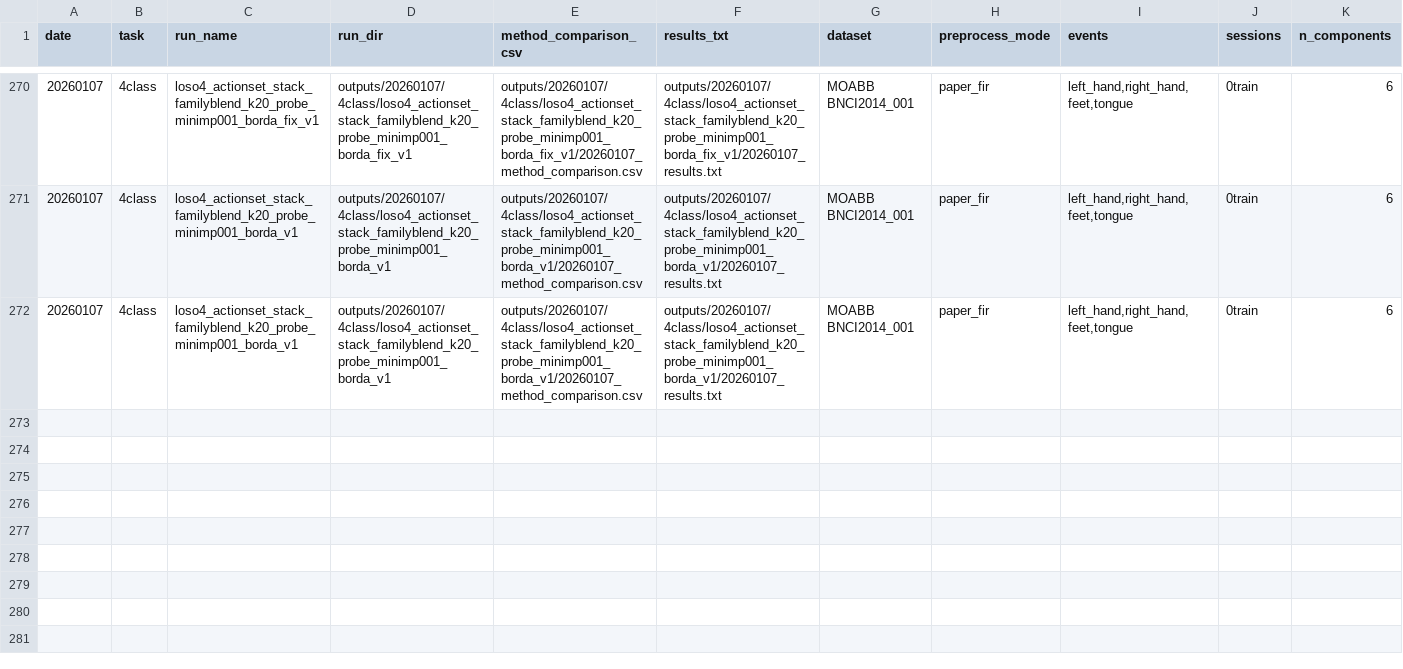
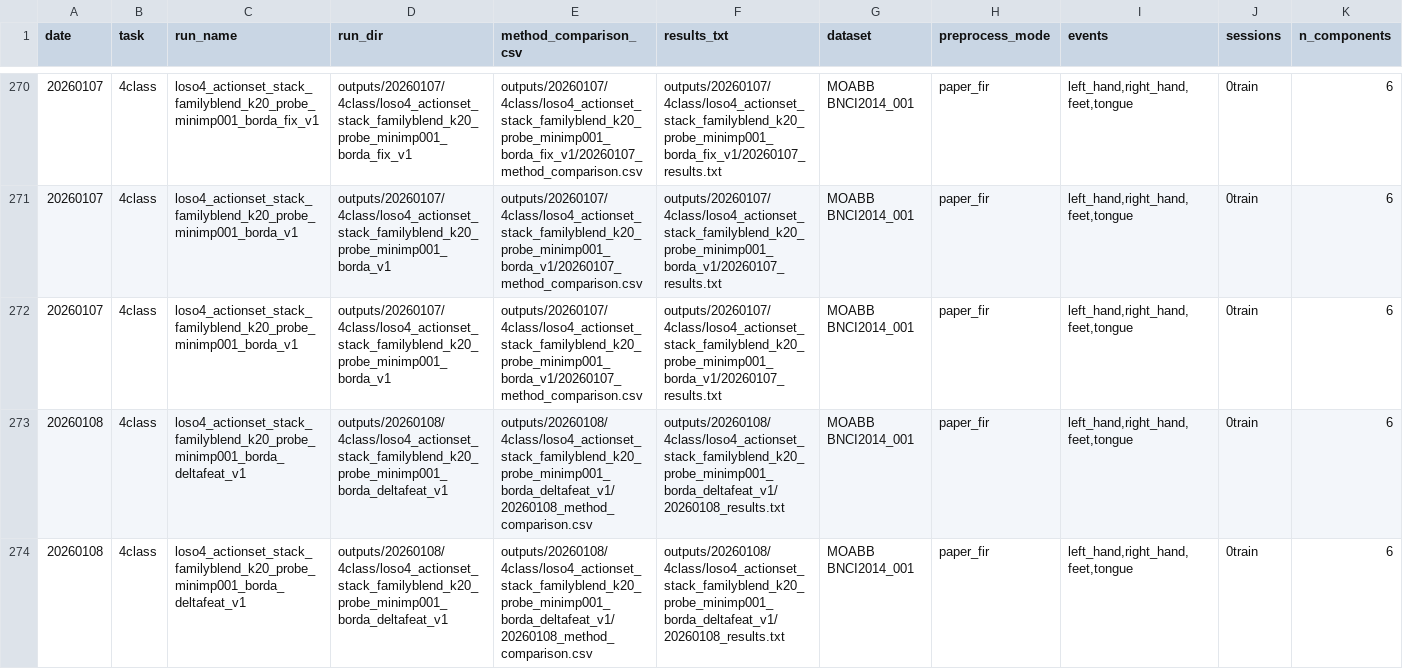
Before and after one commit to dxeledx/OBA_EA, a CSV file: docs/experiments/results_registry.csv, drawn as a sheet; only a part is shown, gaps mark what is left out; rows hold the shown columns only; the diff names each change by its address in the sheet, - before the commit and + after, or states it on an @@ line.

Commit message:
Add anchor-relative stacked features (delta)

```diff
--- a/docs/experiments/results_registry.csv
+++ b/docs/experiments/results_registry.csv
+row 273: 20260108 | 4class | loso4_actionset_stack_familyblend_k20_probe_minimp001_borda_deltafeat_v1 | outputs/20260108/4class/loso4_actionset_stack_familyblend_k20_probe_minimp001_borda_deltafeat_v1 | outputs/20260108/4class/loso4_actionset_stack_familyblend_k20_probe_minimp001_borda_deltafeat_v1/20260108_method_comparison.csv | outputs/20260108/4class/loso4_actionset_stack_familyblend_k20_probe_minimp001_borda_deltafeat_v1/20260108_results.txt | MOABB BNCI2014_001 | paper_fir | left_hand,right_hand,feet,tongue | 0train | 6
+row 274: 20260108 | 4class | loso4_actionset_stack_familyblend_k20_probe_minimp001_borda_deltafeat_v1 | outputs/20260108/4class/loso4_actionset_stack_familyblend_k20_probe_minimp001_borda_deltafeat_v1 | outputs/20260108/4class/loso4_actionset_stack_familyblend_k20_probe_minimp001_borda_deltafeat_v1/20260108_method_comparison.csv | outputs/20260108/4class/loso4_actionset_stack_familyblend_k20_probe_minimp001_borda_deltafeat_v1/20260108_results.txt | MOABB BNCI2014_001 | paper_fir | left_hand,right_hand,feet,tongue | 0train | 6
```
Also changed, not shown: 10 other files.
